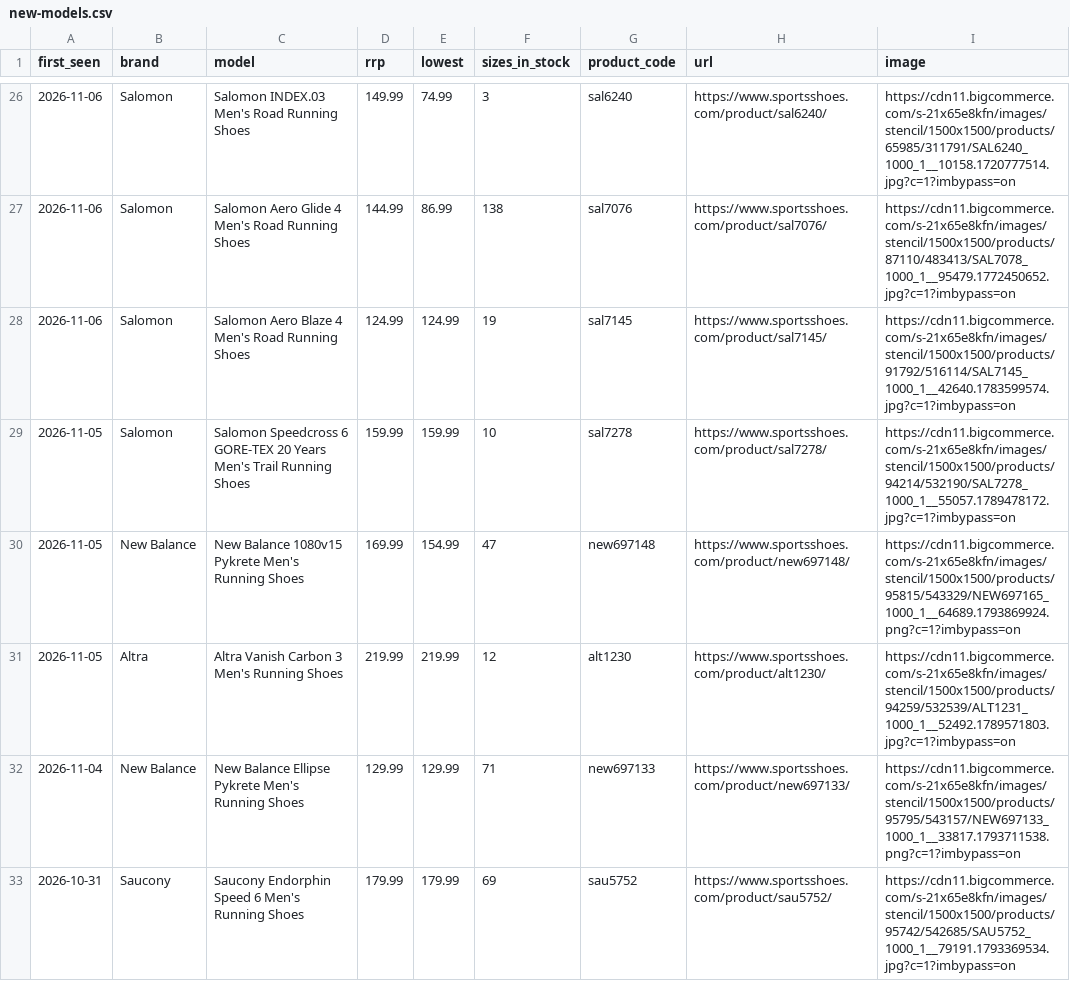
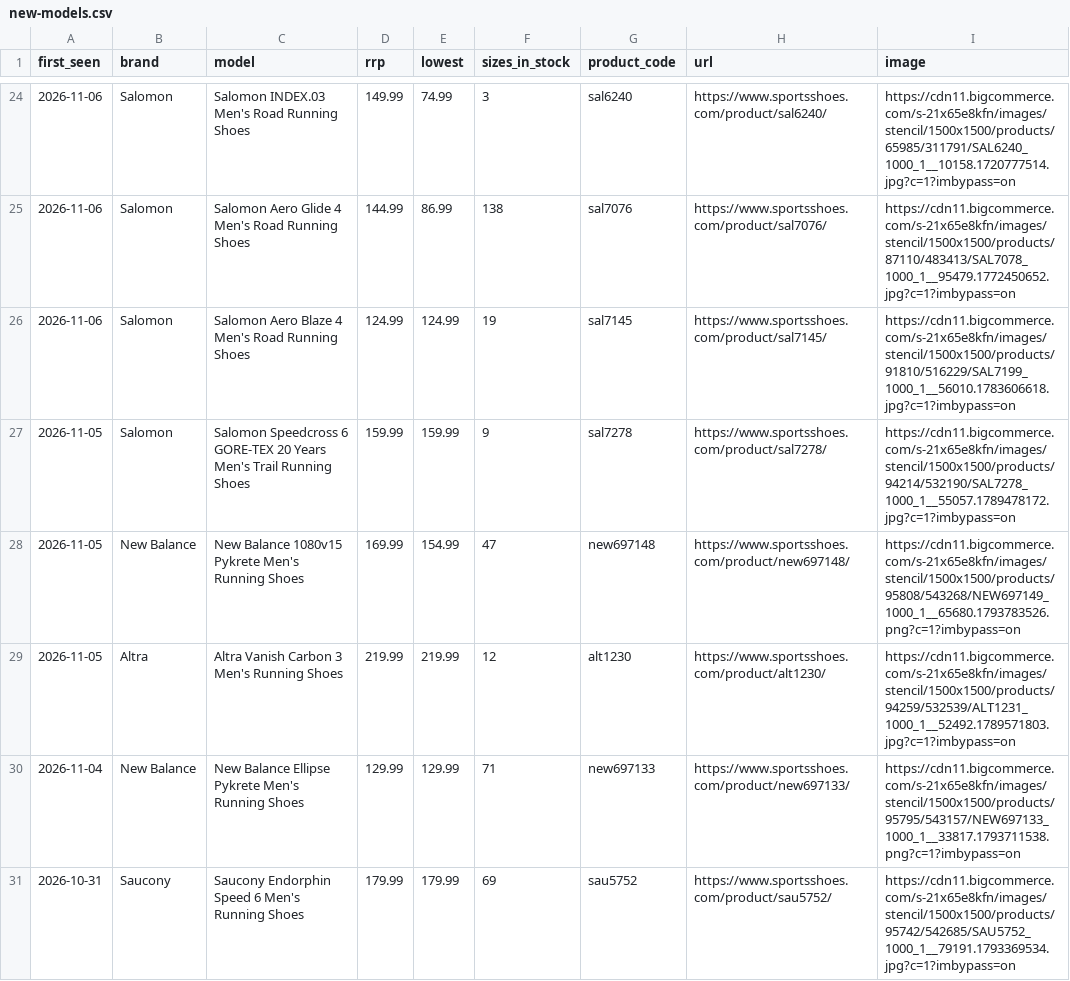
Before and after one commit to ecrawford-c28/shoe-finder, a CSV file: nmfr/public/new-models.csv, drawn as a sheet; only a part is shown, gaps mark what is left out; the diff covers the shown part only.

Commit message:
Refresh prices and stock from the SportsShoes feed

```diff
--- a/nmfr/public/new-models.csv
+++ b/nmfr/public/new-models.csv
@@ -27,5 +25,5 @@ first_seen,brand,model,rrp,lowest,sizes_in_stock,product_code,url,image
 2026-11-06,Salomon,Salomon Aero Glide 4 Men's Road Running Shoes,144.99,86.99,138,sal7076,https://www.sportsshoes.com/product/sal7076/,https://cdn11.bigcommerce.com/s-21x65e8kfn/images/stencil/1500x1500/products/87110/483413/SAL7078_1000_1__95479.1772450652.jpg?c=1?imbypass=on
-2026-11-06,Salomon,Salomon Aero Blaze 4 Men's Road Running Shoes,124.99,124.99,19,sal7145,https://www.sportsshoes.com/product/sal7145/,https://cdn11.bigcommerce.com/s-21x65e8kfn/images/stencil/1500x1500/products/91792/516114/SAL7145_1000_1__42640.1783599574.jpg?c=1?imbypass=on
-2026-11-05,Salomon,Salomon Speedcross 6 GORE-TEX 20 Years Men's Trail Running Shoes,159.99,159.99,10,sal7278,https://www.sportsshoes.com/product/sal7278/,https://cdn11.bigcommerce.com/s-21x65e8kfn/images/stencil/1500x1500/products/94214/532190/SAL7278_1000_1__55057.1789478172.jpg?c=1?imbypass=on
-2026-11-05,New Balance,New Balance 1080v15 Pykrete Men's Running Shoes,169.99,154.99,47,new697148,https://www.sportsshoes.com/product/new697148/,https://cdn11.bigcommerce.com/s-21x65e8kfn/images/stencil/1500x1500/products/95815/543329/NEW697165_1000_1__64689.1793869924.png?c=1?imbypass=on
+2026-11-06,Salomon,Salomon Aero Blaze 4 Men's Road Running Shoes,124.99,124.99,19,sal7145,https://www.sportsshoes.com/product/sal7145/,https://cdn11.bigcommerce.com/s-21x65e8kfn/images/stencil/1500x1500/products/91810/516229/SAL7199_1000_1__56010.1783606618.jpg?c=1?imbypass=on
+2026-11-05,Salomon,Salomon Speedcross 6 GORE-TEX 20 Years Men's Trail Running Shoes,159.99,159.99,9,sal7278,https://www.sportsshoes.com/product/sal7278/,https://cdn11.bigcommerce.com/s-21x65e8kfn/images/stencil/1500x1500/products/94214/532190/SAL7278_1000_1__55057.1789478172.jpg?c=1?imbypass=on
+2026-11-05,New Balance,New Balance 1080v15 Pykrete Men's Running Shoes,169.99,154.99,47,new697148,https://www.sportsshoes.com/product/new697148/,https://cdn11.bigcommerce.com/s-21x65e8kfn/images/stencil/1500x1500/products/95808/543268/NEW697149_1000_1__65680.1793783526.png?c=1?imbypass=on
 2026-11-05,Altra,Altra Vanish Carbon 3 Men's Running Shoes,219.99,219.99,12,alt1230,https://www.sportsshoes.com/product/alt1230/,https://cdn11.bigcommerce.com/s-21x65e8kfn/images/stencil/1500x1500/products/94259/532539/ALT1231_1000_1__52492.1789571803.jpg?c=1?imbypass=on
```
Also changed, not shown: 2 removed rows and 11 edited cells elsewhere in this file, nmfr/data/new-models-baseline.csv, 2 other files.
